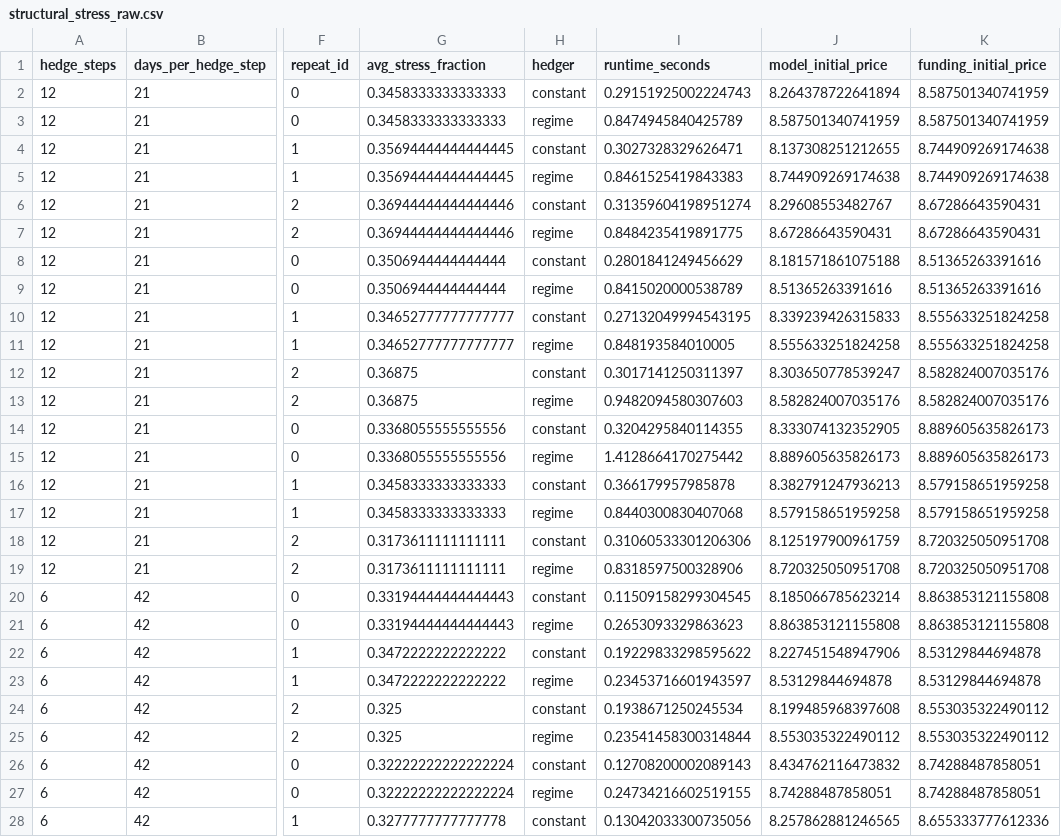
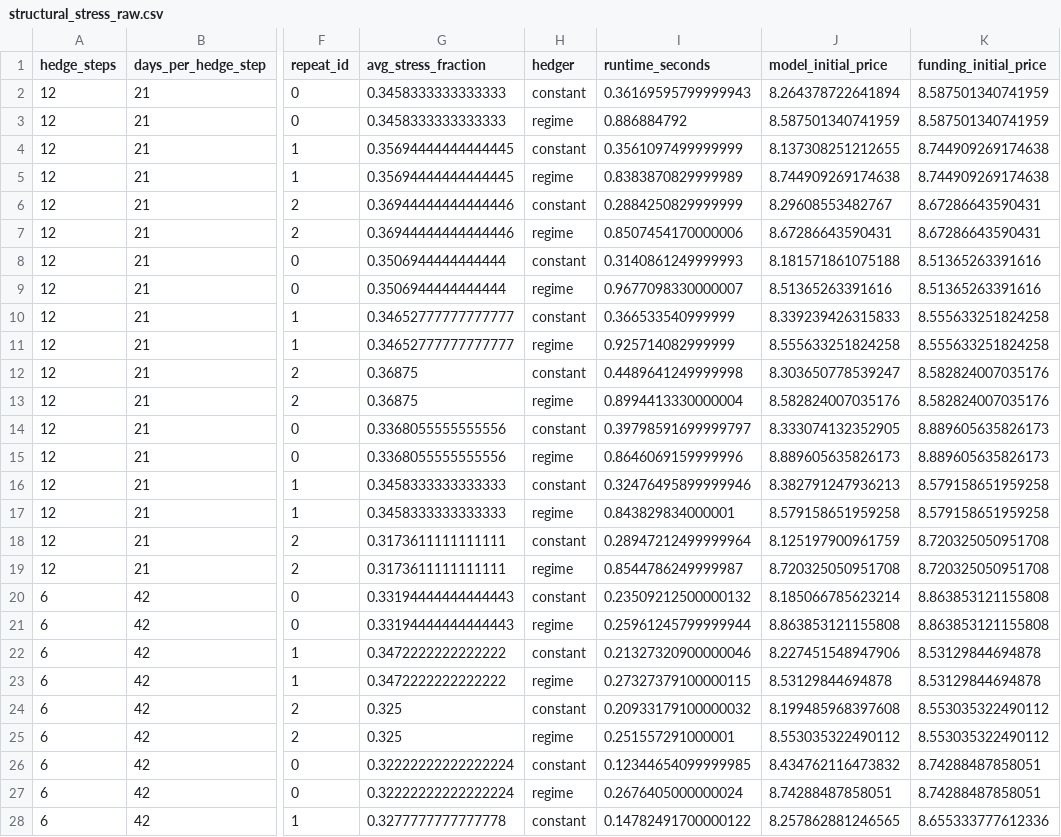
Before and after one commit to hamza11235/Multi_Asset_Option_Pricing, a CSV file: data/synthetic_consolidated/structural_stress_raw.csv, drawn as a sheet; only a part is shown, gaps mark what is left out; the diff covers the shown part only; the diff names each change by its address in the sheet, - before the commit and + after, or states it on an @@ line.

```diff
--- a/data/synthetic_consolidated/structural_stress_raw.csv
+++ b/data/synthetic_consolidated/structural_stress_raw.csv
-I2 (runtime_seconds): 0.29151925002224743
+I2 (runtime_seconds): 0.36169595799999943
-I3 (runtime_seconds): 0.8474945840425789
+I3 (runtime_seconds): 0.886884792
-I4 (runtime_seconds): 0.3027328329626471
+I4 (runtime_seconds): 0.3561097499999999
-I5 (runtime_seconds): 0.8461525419843383
+I5 (runtime_seconds): 0.8383870829999989
-I6 (runtime_seconds): 0.31359604198951274
+I6 (runtime_seconds): 0.2884250829999999
-I7 (runtime_seconds): 0.8484235419891775
+I7 (runtime_seconds): 0.8507454170000006
-I8 (runtime_seconds): 0.2801841249456629
+I8 (runtime_seconds): 0.3140861249999993
-I9 (runtime_seconds): 0.8415020000538789
+I9 (runtime_seconds): 0.9677098330000007
-I10 (runtime_seconds): 0.27132049994543195
+I10 (runtime_seconds): 0.366533540999999
-I11 (runtime_seconds): 0.848193584010005
+I11 (runtime_seconds): 0.925714082999999
-I12 (runtime_seconds): 0.3017141250311397
+I12 (runtime_seconds): 0.4489641249999998
-I13 (runtime_seconds): 0.9482094580307603
+I13 (runtime_seconds): 0.8994413330000004
-I14 (runtime_seconds): 0.3204295840114355
+I14 (runtime_seconds): 0.39798591699999797
-I15 (runtime_seconds): 1.4128664170275442
+I15 (runtime_seconds): 0.8646069159999996
-I16 (runtime_seconds): 0.366179957985878
+I16 (runtime_seconds): 0.32476495899999946
-I17 (runtime_seconds): 0.8440300830407068
+I17 (runtime_seconds): 0.843829834000001
-I18 (runtime_seconds): 0.31060533301206306
+I18 (runtime_seconds): 0.28947212499999964
-I19 (runtime_seconds): 0.8318597500328906
+I19 (runtime_seconds): 0.8544786249999987
-I20 (runtime_seconds): 0.11509158299304545
+I20 (runtime_seconds): 0.23509212500000132
-I21 (runtime_seconds): 0.2653093329863623
+I21 (runtime_seconds): 0.25961245799999944
-I22 (runtime_seconds): 0.19229833298595622
+I22 (runtime_seconds): 0.21327320900000046
-I23 (runtime_seconds): 0.23453716601943597
+I23 (runtime_seconds): 0.27327379100000115
-I24 (runtime_seconds): 0.1938671250245534
+I24 (runtime_seconds): 0.20933179100000032
-I25 (runtime_seconds): 0.23541458300314844
+I25 (runtime_seconds): 0.251557291000001
-I26 (runtime_seconds): 0.12708200002089143
+I26 (runtime_seconds): 0.12344654099999985
-I27 (runtime_seconds): 0.24734216602519155
+I27 (runtime_seconds): 0.2676405000000024
-I28 (runtime_seconds): 0.13042033300735056
+I28 (runtime_seconds): 0.14782491700000122
```
Also changed, not shown: 45 edited cells elsewhere in this file, data/synthetic_consolidated/baseline_hedging_summary_clean.csv, data/synthetic_consolidated/dimension_homogeneous_gap_clean.csv, 15 other files.
